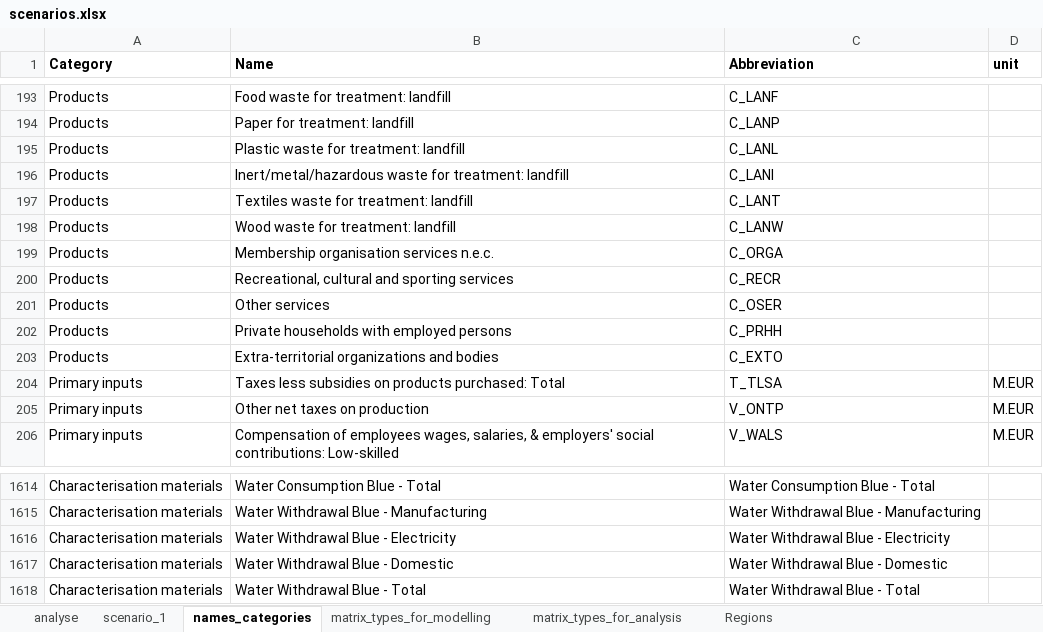
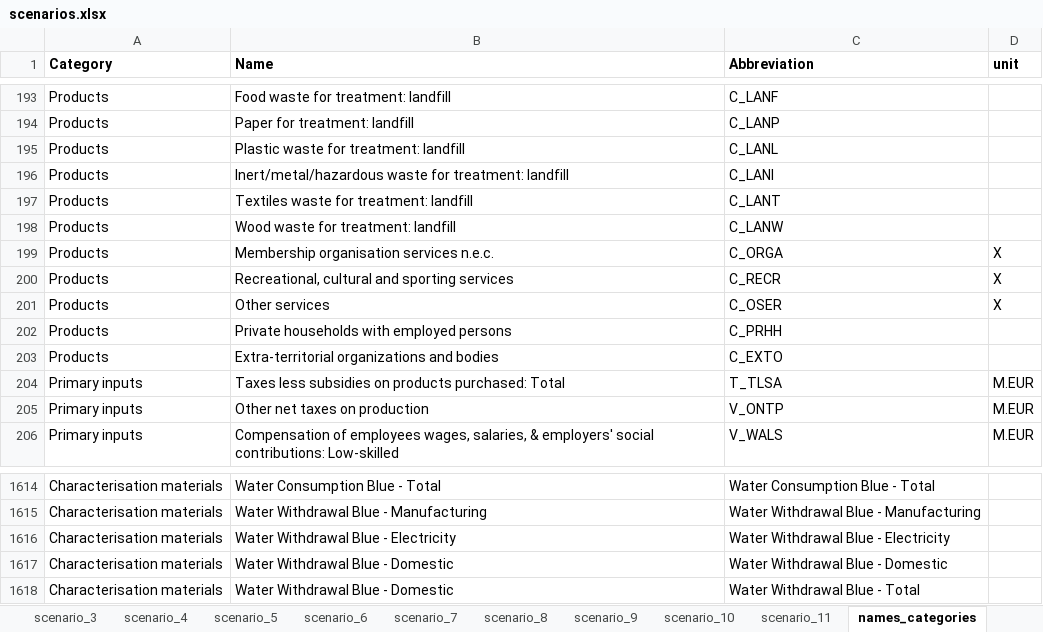
Before and after one commit to CMLPlatform/pycirk, an Excel workbook: pycirk/scenarios.xlsx, sheet names_categories, drawn as a sheet; only a part is shown, gaps mark what is left out; values as stored, in another font and other column widths than the file's, no borders; the diff covers the shown part only; the diff names each change by its address in the sheet, - before the commit and + after, or states it on an @@ line.

```diff
--- a/pycirk/scenarios.xlsx (sheet names_categories)
+++ b/pycirk/scenarios.xlsx (sheet names_categories)
+sheet tab: scenario_3
+sheet tab: scenario_4
+sheet tab: scenario_5
+sheet tab: scenario_6
+sheet tab: scenario_7
+sheet tab: scenario_8
+sheet tab: scenario_9
+sheet tab: scenario_10
+sheet tab: scenario_11
-D199:D201 (unit): (empty)
+D199:D201 (unit): X
-B1618 (Name): Water Withdrawal Blue - Total
+B1618 (Name): Water Withdrawal Blue - Domestic
```
Also changed, not shown: 21 edited cells elsewhere in this sheet, sheet scenario_1, sheet analyse, sheet matrix_types_for_analysis, sheet matrix_types_for_modelling, other sheet tabs, formulas that keep their value, 1 other file.
